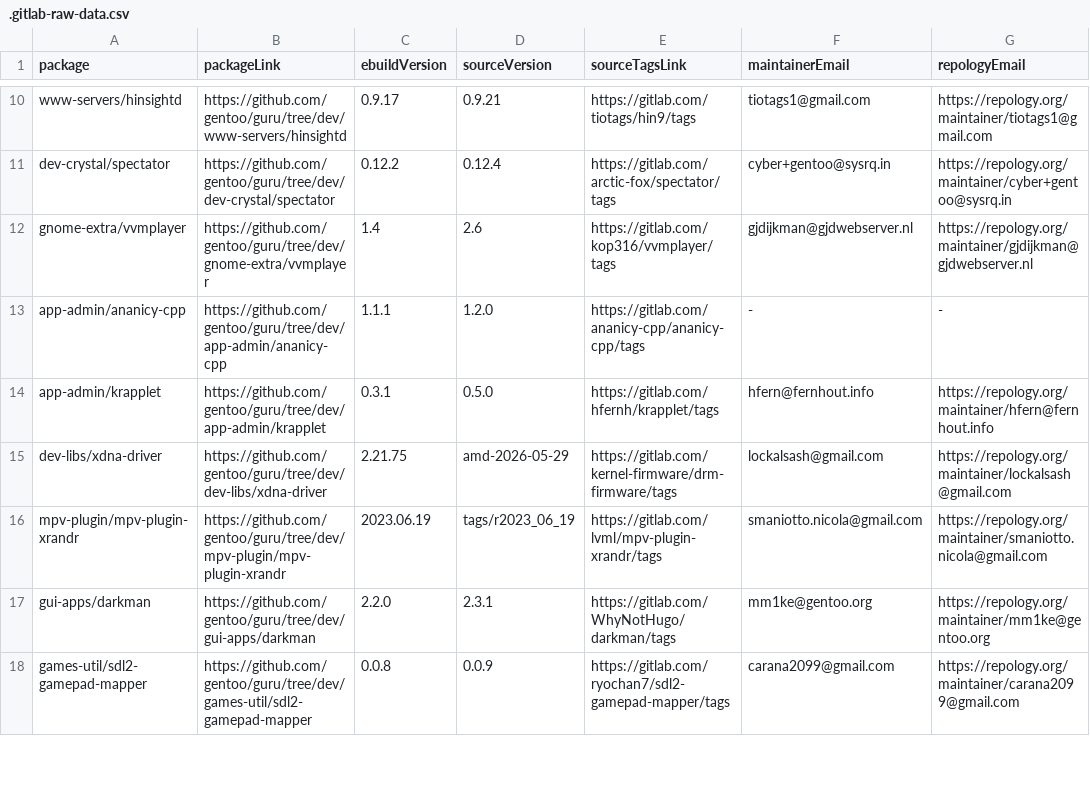
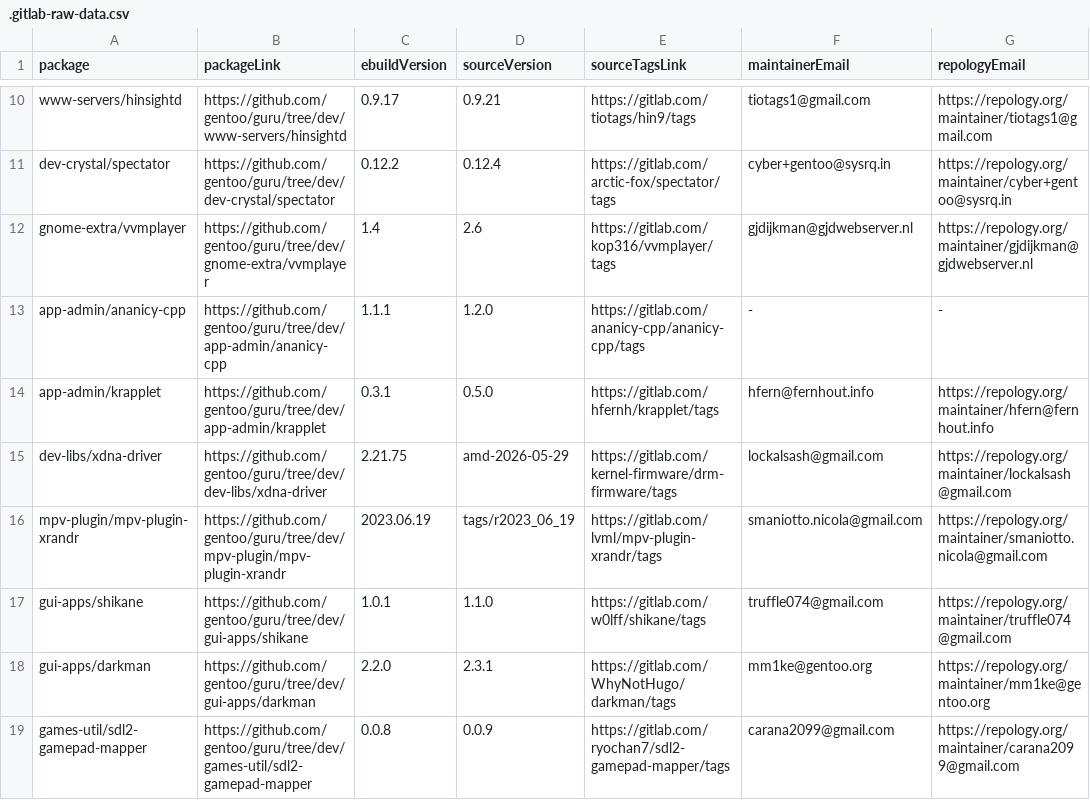
Before and after one commit to ingenarel/gentoo-hit-list, a CSV file: .gitlab-raw-data.csv, drawn as a sheet; only a part is shown, gaps mark what is left out; the diff names each change by its address in the sheet, - before the commit and + after, or states it on an @@ line.

```diff
--- a/.gitlab-raw-data.csv
+++ b/.gitlab-raw-data.csv
+row 17: gui-apps/shikane | https://github.com/gentoo/guru/tree/dev/gui-apps/shikane | 1.0.1 | 1.1.0 | https://gitlab.com/w0lff/shikane/tags | truffle074@gmail.com | https://repology.org/maintainer/truffle074@gmail.com
```
Also changed, not shown: .github-raw-data.csv, 1 other file.
